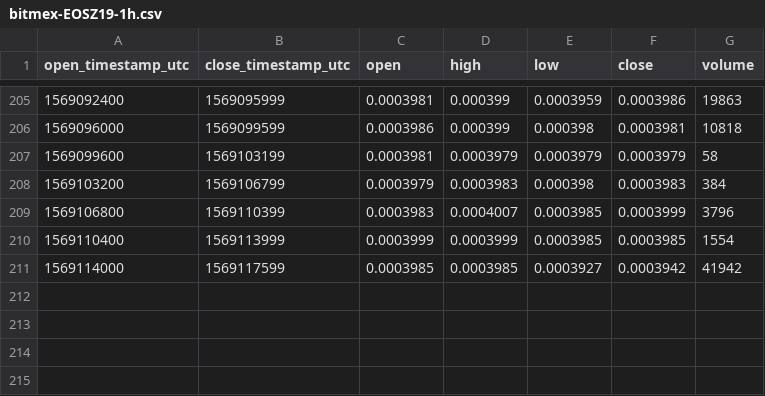
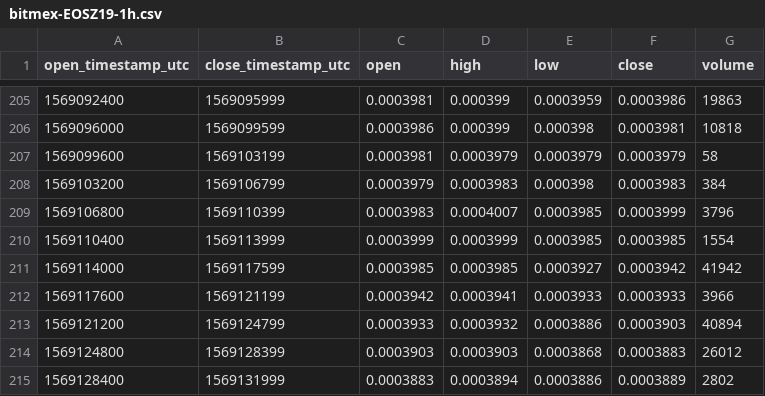
Before and after one commit to cryptobigbro/bitmex-EOSZ19, a CSV file: bitmex-EOSZ19-1h.csv, drawn as a sheet; only a part is shown, gaps mark what is left out.

Commit message:
Update OHLCV data.

```diff
--- a/bitmex-EOSZ19-1h.csv
+++ b/bitmex-EOSZ19-1h.csv
@@ -211 +211,5 @@ open_timestamp_utc,close_timestamp_utc,open,high,low,close,volume
 1569114000,1569117599,0.0003985,0.0003985,0.0003927,0.0003942,41942
+1569117600,1569121199,0.0003942,0.0003941,0.0003933,0.0003933,3966
+1569121200,1569124799,0.0003933,0.0003932,0.0003886,0.0003903,40894
+1569124800,1569128399,0.0003903,0.0003903,0.0003868,0.0003883,26012
+1569128400,1569131999,0.0003883,0.0003894,0.0003886,0.0003889,2802
```
Also changed, not shown: 1 other file.
